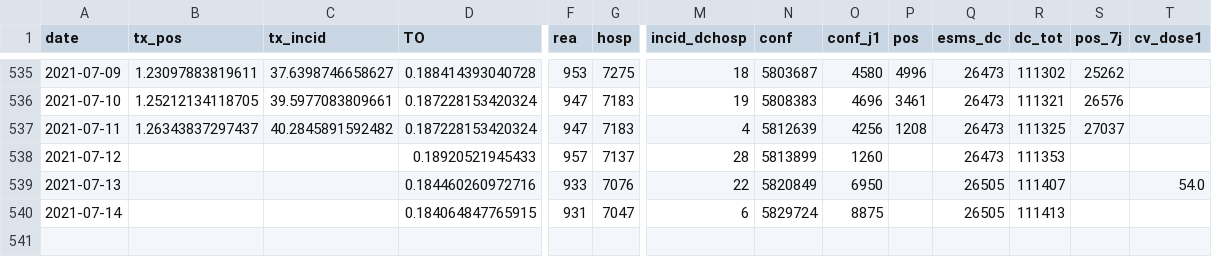
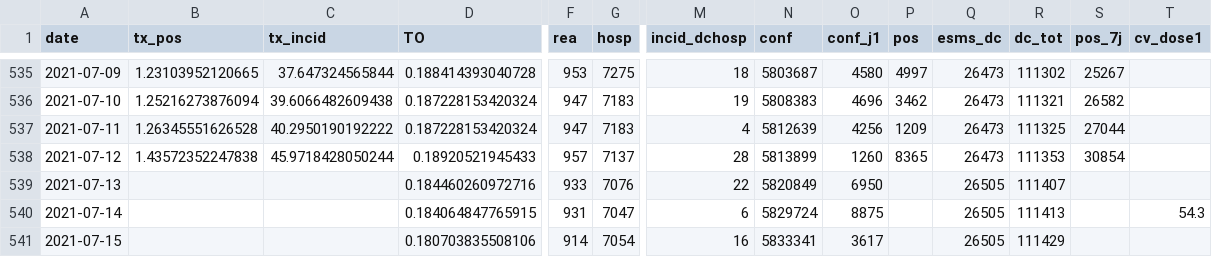
Before and after one commit to etalab/data-covid19-dashboard-widgets, a CSV file: files_new/synthese_fra.csv, drawn as a sheet; only a part is shown, gaps mark what is left out; rows hold the shown columns only; the diff covers the shown part only; the diff names each change by its address in the sheet, - before the commit and + after, or states it on an @@ line.

```diff
--- a/files_new/synthese_fra.csv
+++ b/files_new/synthese_fra.csv
-B535 (tx_pos): 1.23097883819611
+B535 (tx_pos): 1.23103952120665
-C535 (tx_incid): 37.6398746658627
+C535 (tx_incid): 37.647324565844
-P535 (pos): 4996
+P535 (pos): 4997
-S535 (pos_7j): 25262
+S535 (pos_7j): 25267
-B536 (tx_pos): 1.25212134118705
+B536 (tx_pos): 1.25216273876094
-C536 (tx_incid): 39.5977083809661
+C536 (tx_incid): 39.6066482609438
-P536 (pos): 3461
+P536 (pos): 3462
-S536 (pos_7j): 26576
+S536 (pos_7j): 26582
-B537 (tx_pos): 1.26343837297437
+B537 (tx_pos): 1.26345551626528
-C537 (tx_incid): 40.2845891592482
+C537 (tx_incid): 40.2950190192222
-P537 (pos): 1208
+P537 (pos): 1209
-S537 (pos_7j): 27037
+S537 (pos_7j): 27044
-B538 (tx_pos): (empty)
+B538 (tx_pos): 1.43572352247838
-C538 (tx_incid): (empty)
+C538 (tx_incid): 45.9718428050244
-P538 (pos): (empty)
+P538 (pos): 8365
-S538 (pos_7j): (empty)
+S538 (pos_7j): 30854
-T539 (cv_dose1): 54.0
+T539 (cv_dose1): (empty)
-T540 (cv_dose1): (empty)
+T540 (cv_dose1): 54.3
+row 541: 2021-07-15 |  |  | 0.180703835508106 | 914 | 7054 | 16 | 5833341 | 3617 |  | 26505 | 111429
```
Also changed, not shown: 29 edited cells elsewhere in this file, files_new/taux_reg.csv, files_previous/taux_fra.csv, 40 other files.
